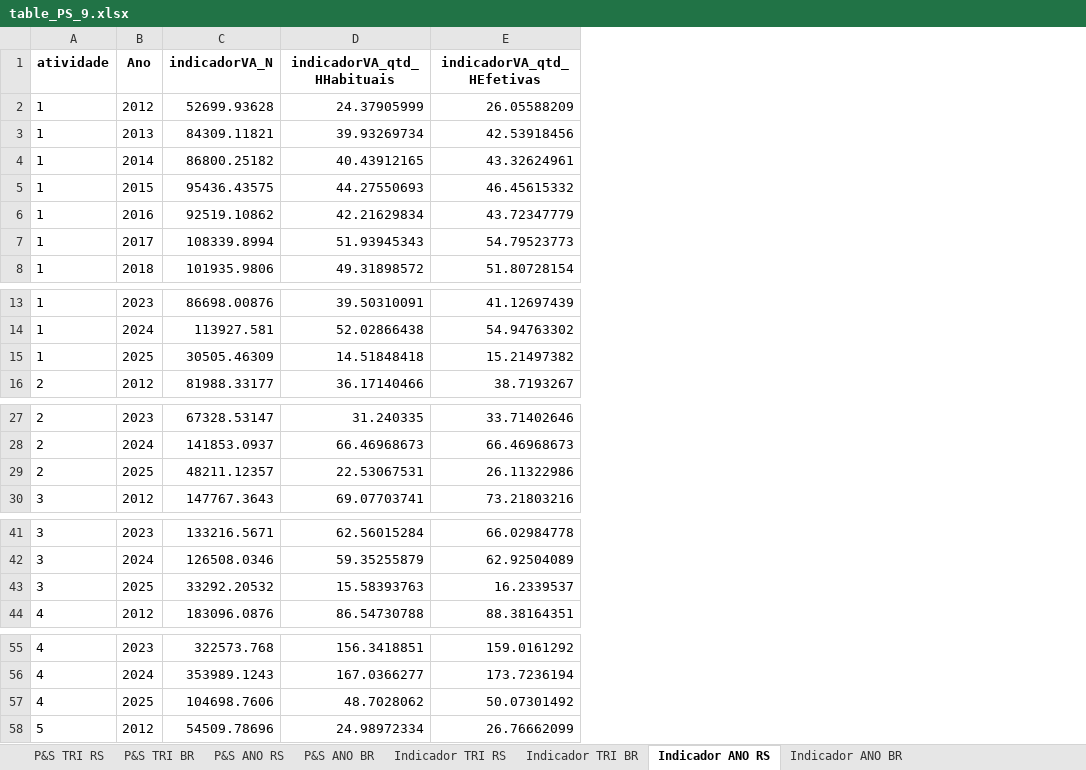
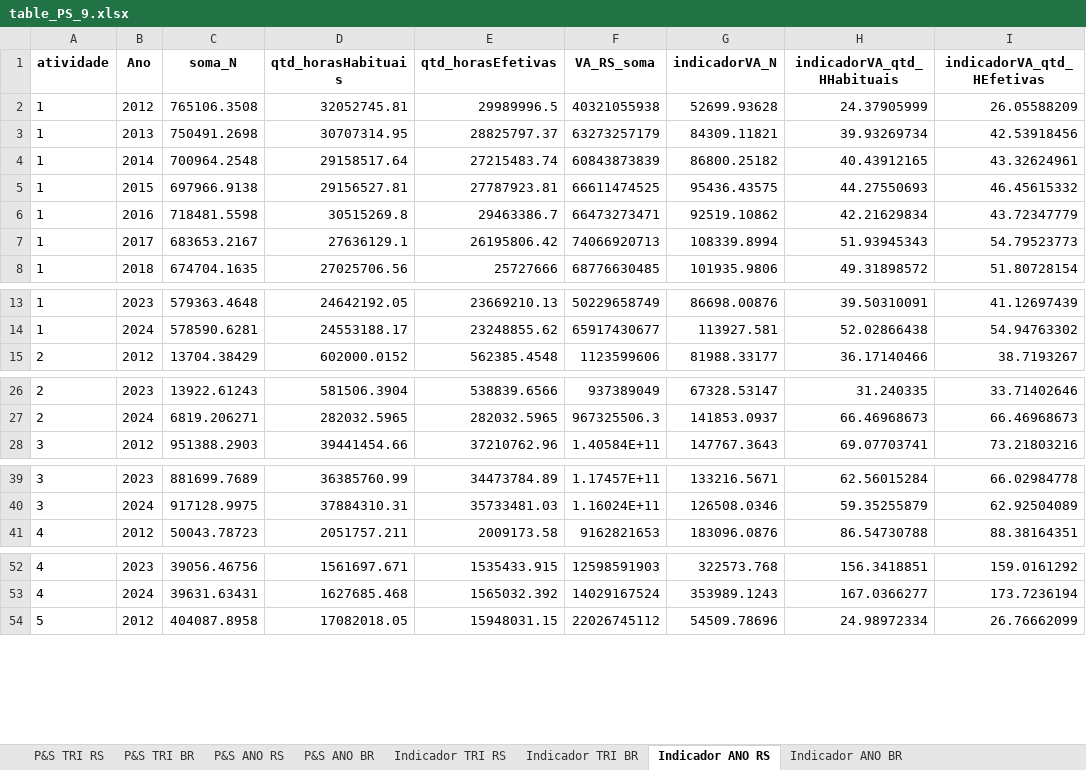
Before and after one commit to FernandaKelly/PNAD_projetos, an Excel workbook: Dados/table_PS_9.xlsx, sheet Indicador ANO RS, drawn as a sheet; only a part is shown, gaps mark what is left out; values as stored, in another font and other column widths than the file's, no borders; removed rows and columns are numbered as before the commit, all else as after; the diff covers the shown part only; the diff names each change by its address in the sheet, - before the commit and + after, or states it on an @@ line.

Commit message:
Atualização de dados anuais.

```diff
--- a/Dados/table_PS_9.xlsx (sheet Indicador ANO RS)
+++ b/Dados/table_PS_9.xlsx (sheet Indicador ANO RS)
+column C (soma_N), rows 2-8: 765106.3508 | 750491.2698 | 700964.2548 | 697966.9138 | 718481.5598 | 683653.2167 | 674704.1635; rows 13-15: 579363.4648 | 578590.6281 | 13704.38429; rows 26-28: 13922.61243 | 6819.206271 | 951388.2903; rows 39-41: 881699.7689 | 917128.9975 | 50043.78723; rows 52-54: 39056.46756 | 39631.63431 | 404087.8958
+column D (qtd_horasHabituais), rows 2-8: 32052745.81 | 30707314.95 | 29158517.64 | 29156527.81 | 30515269.8 | 27636129.1 | 27025706.56; rows 13-15: 24642192.05 | 24553188.17 | 602000.0152; rows 26-28: 581506.3904 | 282032.5965 | 39441454.66; rows 39-41: 36385760.99 | 37884310.31 | 2051757.211; rows 52-54: 1561697.671 | 1627685.468 | 17082018.05
+column E (qtd_horasEfetivas), rows 2-8: 29989996.5 | 28825797.37 | 27215483.74 | 27787923.81 | 29463386.7 | 26195806.42 | 25727666; rows 13-15: 23669210.13 | 23248855.62 | 562385.4548; rows 26-28: 538839.6566 | 282032.5965 | 37210762.96; rows 39-41: 34473784.89 | 35733481.03 | 2009173.58; rows 52-54: 1535433.915 | 1565032.392 | 15948031.15
+column F (VA_RS_soma), rows 2-8: 40321055938 | 63273257179 | 60843873839 | 66611474525 | 66473273471 | 74066920713 | 68776630485; rows 13-15: 50229658749 | 65917430677 | 1123599606; rows 26-28: 937389049 | 967325506.3 | 1.40584E+11; rows 39-41: 1.17457E+11 | 1.16024E+11 | 9162821653; rows 52-54: 12598591903 | 14029167524 | 22026745112
-row 15: 1 | 2025 | 30505.46309 | 14.51848418 | 15.21497382
-row 29: 2 | 2025 | 48211.12357 | 22.53067531 | 26.11322986
-row 43: 3 | 2025 | 33292.20532 | 15.58393763 | 16.2339537
-row 57: 4 | 2025 | 104698.7606 | 48.7028062 | 50.07301492
```
Also changed, not shown: 12 removed rows elsewhere in this sheet, sheet Indicador ANO BR, 1 other file.
